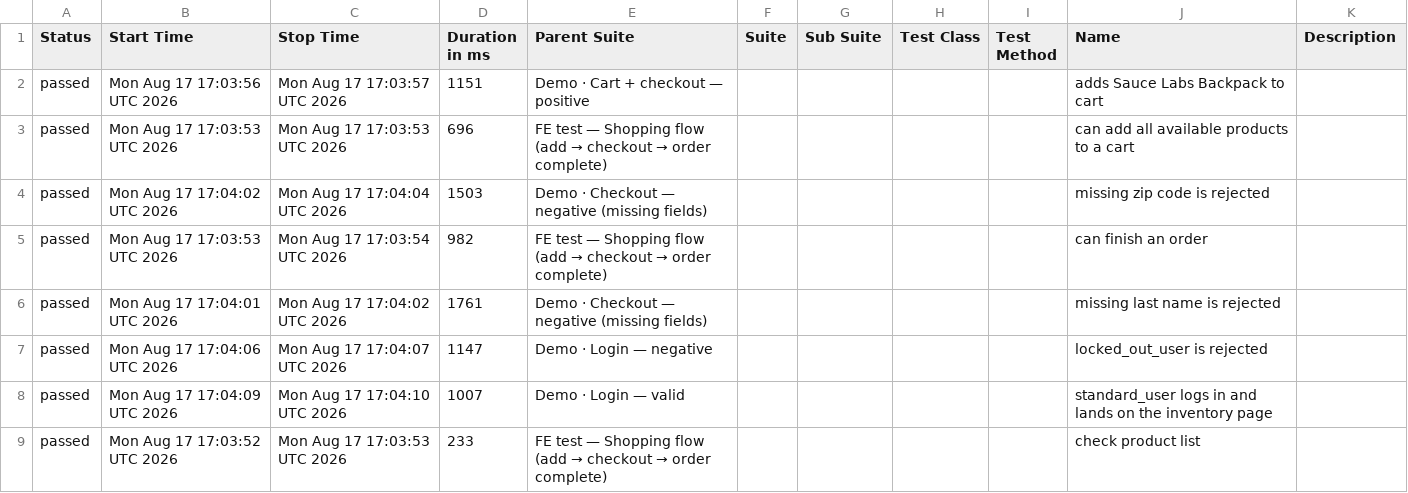
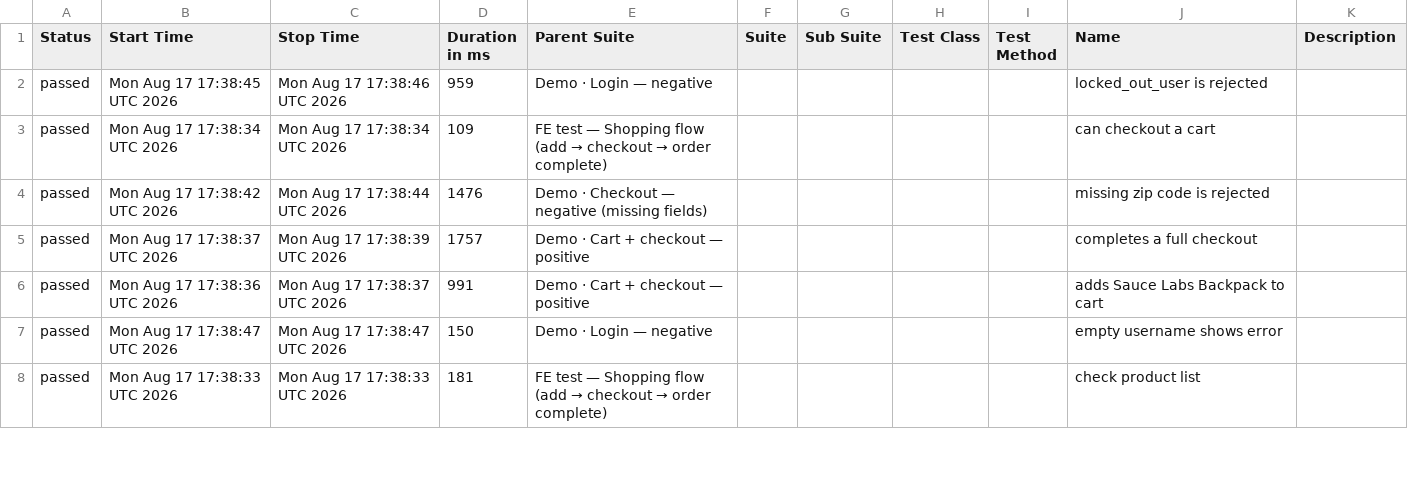
Before and after one commit to milacekmartin/professional-test-automation, a CSV file: cypress/data/suites.csv, drawn as a sheet; only a part is shown; the diff covers the shown part only.

```diff
--- a/cypress/data/suites.csv
+++ b/cypress/data/suites.csv
@@ -1,9 +1,8 @@
 "Status","Start Time","Stop Time","Duration in ms","Parent Suite","Suite","Sub Suite","Test Class","Test Method","Name","Description"
-"passed","Mon Aug 17 17:03:56 UTC 2026","Mon Aug 17 17:03:57 UTC 2026","1151","Demo · Cart + checkout — positive","","","","","adds Sauce Labs Backpack to cart",""
-"passed","Mon Aug 17 17:03:53 UTC 2026","Mon Aug 17 17:03:53 UTC 2026","696","FE test — Shopping flow (add → checkout → order complete)","","","","","can add all available products to a cart",""
-"passed","Mon Aug 17 17:04:02 UTC 2026","Mon Aug 17 17:04:04 UTC 2026","1503","Demo · Checkout — negative (missing fields)","","","","","missing zip code is rejected",""
-"passed","Mon Aug 17 17:03:53 UTC 2026","Mon Aug 17 17:03:54 UTC 2026","982","FE test — Shopping flow (add → checkout → order complete)","","","","","can finish an order",""
-"passed","Mon Aug 17 17:04:01 UTC 2026","Mon Aug 17 17:04:02 UTC 2026","1761","Demo · Checkout — negative (missing fields)","","","","","missing last name is rejected",""
-"passed","Mon Aug 17 17:04:06 UTC 2026","Mon Aug 17 17:04:07 UTC 2026","1147","Demo · Login — negative","","","","","locked_out_user is rejected",""
-"passed","Mon Aug 17 17:04:09 UTC 2026","Mon Aug 17 17:04:10 UTC 2026","1007","Demo · Login — valid","","","","","standard_user logs in and lands on the inventory page",""
-"passed","Mon Aug 17 17:03:52 UTC 2026","Mon Aug 17 17:03:53 UTC 2026","233","FE test — Shopping flow (add → checkout → order complete)","","","","","check product list",""
+"passed","Mon Aug 17 17:38:45 UTC 2026","Mon Aug 17 17:38:46 UTC 2026","959","Demo · Login — negative","","","","","locked_out_user is rejected",""
+"passed","Mon Aug 17 17:38:34 UTC 2026","Mon Aug 17 17:38:34 UTC 2026","109","FE test — Shopping flow (add → checkout → order complete)","","","","","can checkout a cart",""
+"passed","Mon Aug 17 17:38:42 UTC 2026","Mon Aug 17 17:38:44 UTC 2026","1476","Demo · Checkout — negative (missing fields)","","","","","missing zip code is rejected",""
+"passed","Mon Aug 17 17:38:37 UTC 2026","Mon Aug 17 17:38:39 UTC 2026","1757","Demo · Cart + checkout — positive","","","","","completes a full checkout",""
+"passed","Mon Aug 17 17:38:36 UTC 2026","Mon Aug 17 17:38:37 UTC 2026","991","Demo · Cart + checkout — positive","","","","","adds Sauce Labs Backpack to cart",""
+"passed","Mon Aug 17 17:38:47 UTC 2026","Mon Aug 17 17:38:47 UTC 2026","150","Demo · Login — negative","","","","","empty username shows error",""
+"passed","Mon Aug 17 17:38:33 UTC 2026","Mon Aug 17 17:38:33 UTC 2026","181","FE test — Shopping flow (add → checkout → order complete)","","","","","check product list",""
```
Also changed, not shown: 1 added row and 17 edited cells elsewhere in this file, 34 other files.
